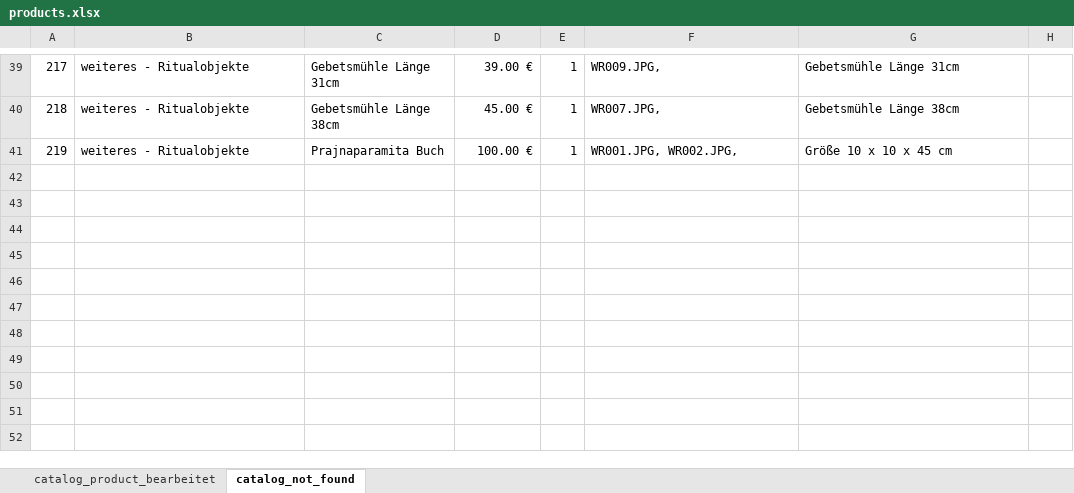
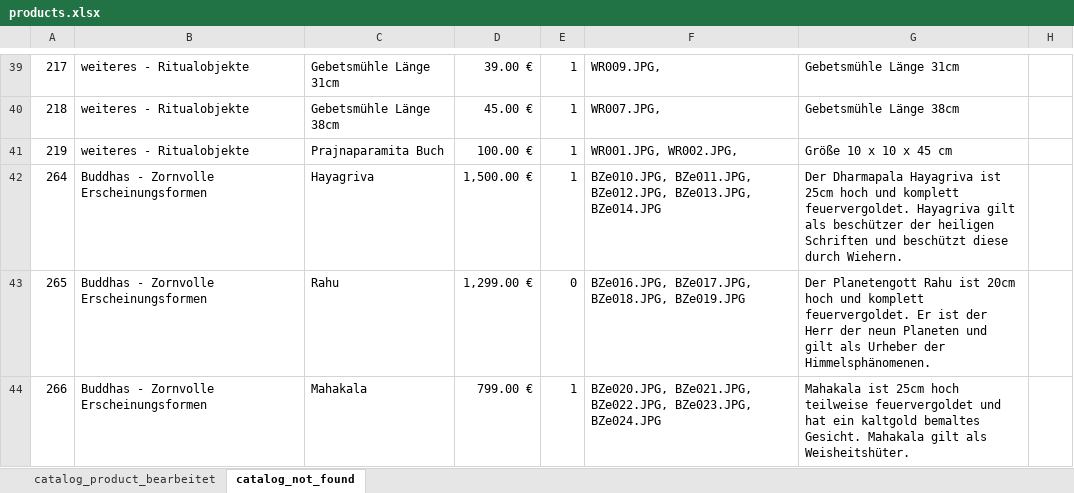
Before and after one commit to jnes92/react-cintamani, an Excel workbook: data/products.xlsx, sheet catalog_not_found, drawn as a sheet; only a part is shown, gaps mark what is left out; values as stored, in another font and other column widths than the file's, no borders; the diff names each change by its address in the sheet, - before the commit and + after, or states it on an @@ line.

Commit message:
aktualisierung

```diff
--- a/data/products.xlsx (sheet catalog_not_found)
+++ b/data/products.xlsx (sheet catalog_not_found)
+row 42: 264 | Buddhas - Zornvolle Erscheinungsformen | Hayagriva | 1,500.00 € | 1 | BZe010.JPG, BZe011.JPG, BZe012.JPG, BZe013.JPG, BZe014.JPG | Der Dharmapala Hayagriva ist 25cm hoch und komplett feuervergoldet. Hayagriva gilt als beschützer der heiligen Schriften und beschützt diese durch Wiehern.
+row 43: 265 | Buddhas - Zornvolle Erscheinungsformen | Rahu | 1,299.00 € | 0 | BZe016.JPG, BZe017.JPG, BZe018.JPG, BZe019.JPG | Der Planetengott Rahu ist 20cm hoch und komplett feuervergoldet. Er ist der Herr der neun Planeten und gilt als Urheber der Himmelsphänomenen.
+row 44: 266 | Buddhas - Zornvolle Erscheinungsformen | Mahakala | 799.00 € | 1 | BZe020.JPG, BZe021.JPG, BZe022.JPG, BZe023.JPG, BZe024.JPG | Mahakala ist 25cm hoch teilweise feuervergoldet und hat ein kaltgold bemaltes Gesicht. Mahakala gilt als Weisheitshüter.
```
Also changed, not shown: sheet catalog_product_bearbeitet.
